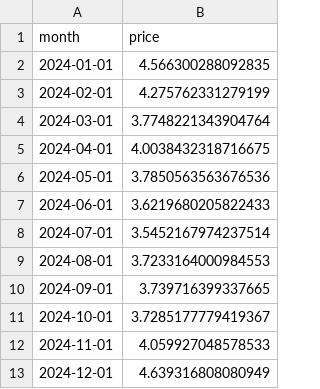
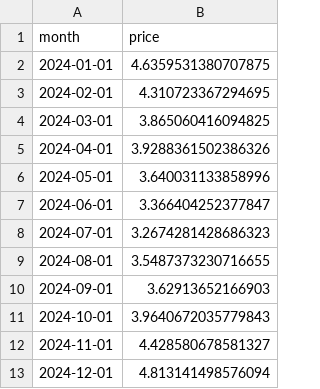
Before and after one commit to jtvon/dx704-project-02, a TSV file: submission/strawberry-backtest.tsv, drawn as a sheet.

```diff
--- a/submission/strawberry-backtest.tsv
+++ b/submission/strawberry-backtest.tsv
@@ -1,13 +1,13 @@
 month	price
-2024-01-01	4.566300288092835
-2024-02-01	4.275762331279199
-2024-03-01	3.7748221343904764
-2024-04-01	4.0038432318716675
-2024-05-01	3.7850563563676536
-2024-06-01	3.6219680205822433
-2024-07-01	3.5452167974237514
-2024-08-01	3.7233164000984553
-2024-09-01	3.739716399337665
-2024-10-01	3.7285177779419367
-2024-11-01	4.059927048578533
-2024-12-01	4.639316808080949
+2024-01-01	4.6359531380707875
+2024-02-01	4.310723367294695
+2024-03-01	3.865060416094825
+2024-04-01	3.9288361502386326
+2024-05-01	3.640031133858996
+2024-06-01	3.366404252377847
+2024-07-01	3.2674281428686323
+2024-08-01	3.5487373230716655
+2024-09-01	3.62913652166903
+2024-10-01	3.9640672035779843
+2024-11-01	4.428580678581327
+2024-12-01	4.813141498576094
```
Also changed, not shown: submission/strawberry-forecast.tsv, submission/timings.tsv, 3 other files.
